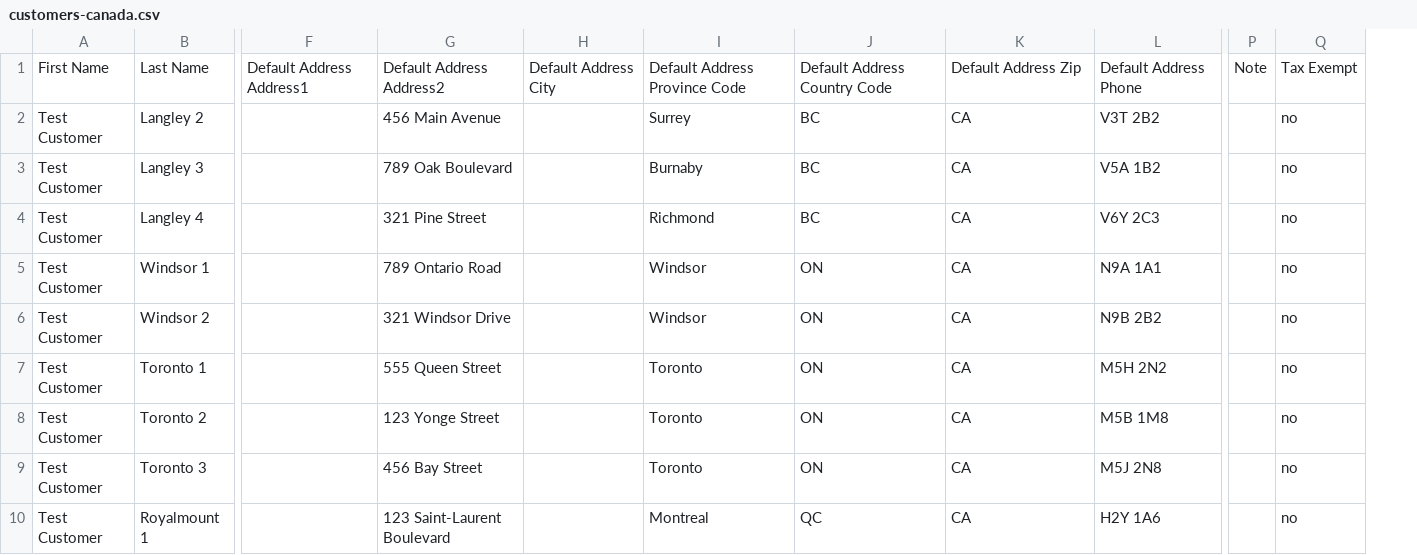
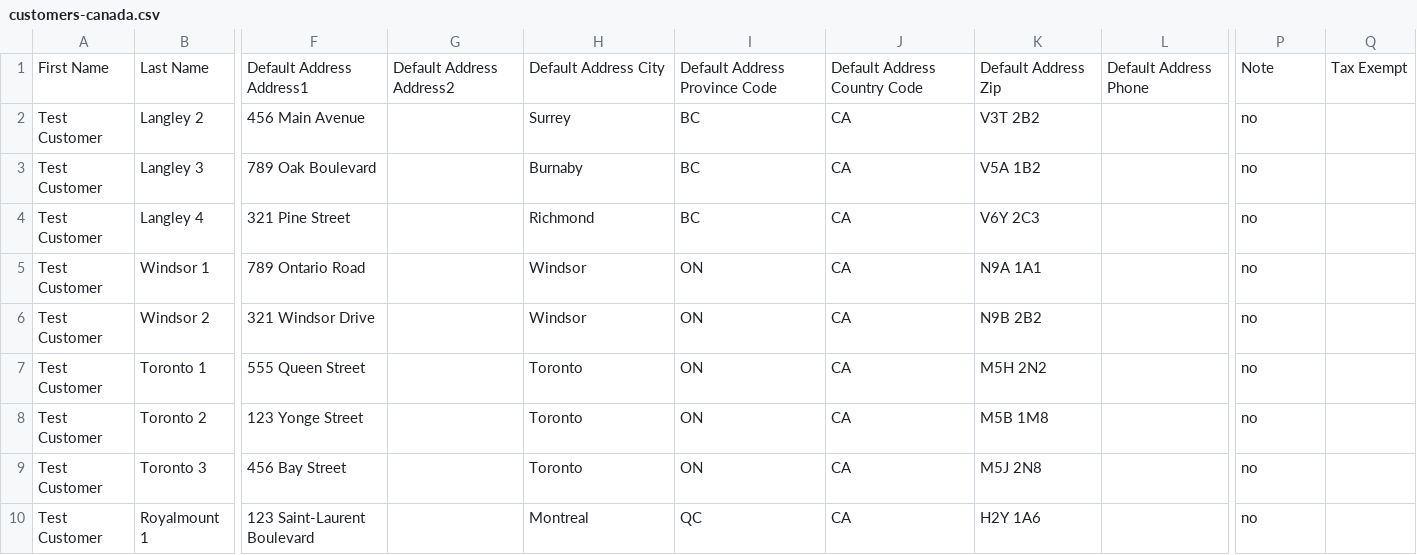
Before and after one commit to cozey-tech/cozey-uat-seeder, a CSV file: docs/customers-canada.csv, drawn as a sheet; only a part is shown, gaps mark what is left out; removed rows and columns are numbered as before the commit, all else as after; the diff names each change by its address in the sheet, - before the commit and + after, or states it on an @@ line.

Commit message:
chore: standardize customer CSV files by removing empty columns
- Remove unnecessary empty columns from customers-canada.csv and customers-us.csv
- Ensure all customer entries maintain a consistent format for better data integrity

```diff
--- a/docs/customers-canada.csv
+++ b/docs/customers-canada.csv
-column F, row 1: Default Address Address1
-column H, row 1: Default Address City
+column G, row 1: Default Address Address2
+column L, row 1: Default Address Phone
-column P, row 1: Note
+column Q, row 1: Tax Exempt
-F1: Default Address Address2
+F1: Default Address Address1
-H1: Default Address Province Code
+H1: Default Address City
-I1: Default Address Country Code
+I1: Default Address Province Code
-J1: Default Address Zip
+J1: Default Address Country Code
-K1: Default Address Phone
+K1: Default Address Zip
-P1: Tax Exempt
+P1: Note
```
Also changed, not shown: docs/customers-us.csv.
